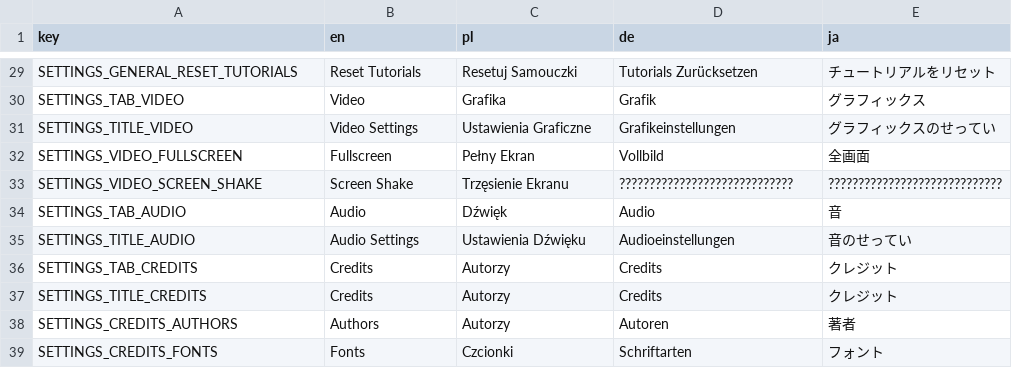
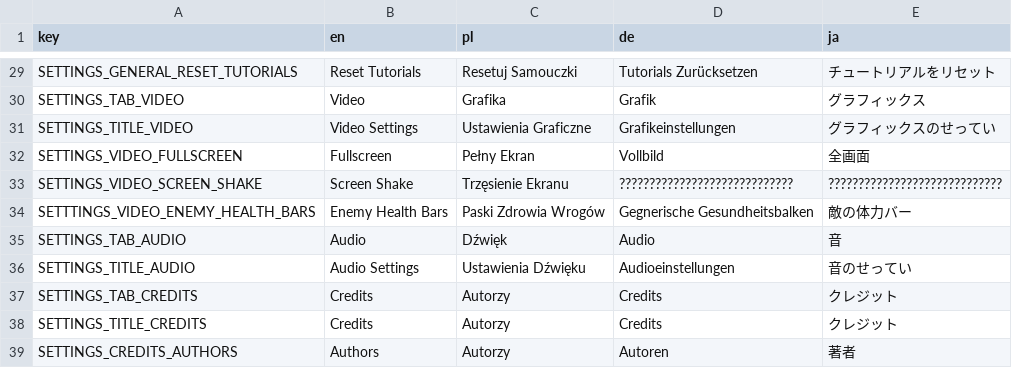
Before and after one commit to Zed-z/assess-survivors, a CSV file: strings.csv, drawn as a sheet; only a part is shown, gaps mark what is left out; the shorter side is filled out with more unchanged rows.

Commit message:
Optional enemy health bars

```diff
--- a/strings.csv
+++ b/strings.csv
@@ -33,2 +33,3 @@ SETTINGS_VIDEO_FULLSCREEN,Fullscreen,Pełny Ekran,Vollbild,全画面
 SETTINGS_VIDEO_SCREEN_SHAKE,Screen Shake,Trzęsienie Ekranu,?????????????????????????????,?????????????????????????????
+SETTTINGS_VIDEO_ENEMY_HEALTH_BARS,Enemy Health Bars,Paski Zdrowia Wrogów,Gegnerische Gesundheitsbalken,敵の体力バー
 SETTINGS_TAB_AUDIO,Audio,Dźwięk,Audio,音
```
Also changed, not shown: 10 other files.
